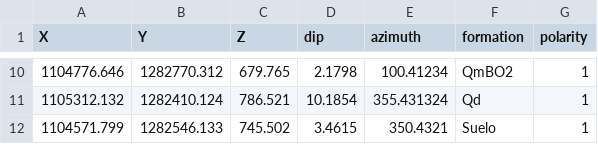
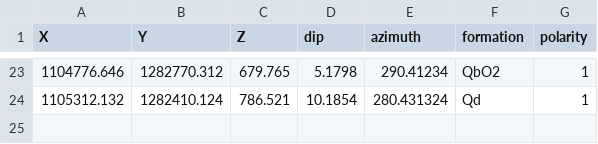
Before and after one commit to AndresH1213/TesisData, a CSV file: Data/model_orientations_unds.csv, drawn as a sheet; only a part is shown, gaps mark what is left out; the diff covers the shown part only.

```diff
--- a/Data/model_orientations_unds.csv
+++ b/Data/model_orientations_unds.csv
@@ -10,3 +23,2 @@ X,Y,Z,dip,azimuth,formation,polarity
-1104776.646,1282770.312,679.765,2.1798,100.41234,QmBO2,1
-1105312.132,1282410.124,786.521,10.1854,355.431324,Qd,1
-1104571.799,1282546.133,745.502,3.4615,350.4321,Suelo,1
+1104776.646,1282770.312,679.765,5.1798,290.41234,QbO2,1
+1105312.132,1282410.124,786.521,10.1854,280.431324,Qd,1
```
Also changed, not shown: 16 added rows, 3 removed rows and 12 edited cells elsewhere in this file, 3 other files.
